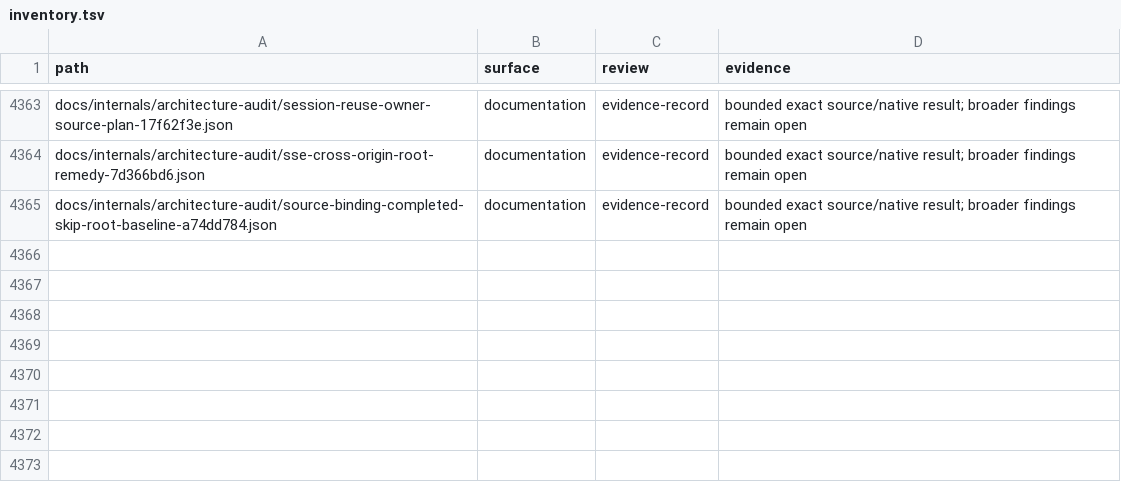
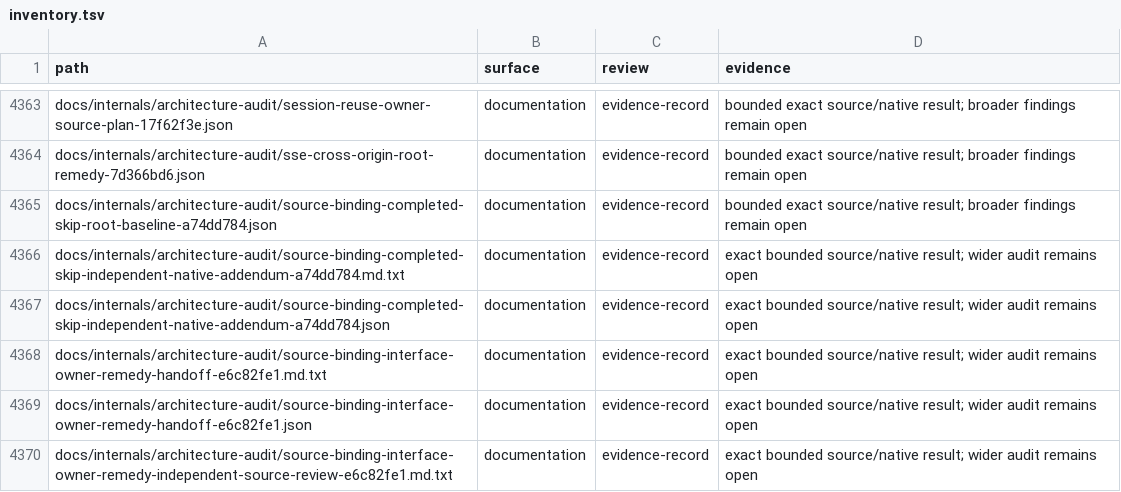
Before and after one commit to bywayhq/phantom, a TSV file: docs/internals/architecture-audit/inventory.tsv, drawn as a sheet; only a part is shown, gaps mark what is left out; the diff covers the shown part only; the diff names each change by its address in the sheet, - before the commit and + after, or states it on an @@ line.

Commit message:
docs(audit): qualify interface repair and NetLog record loss

```diff
--- a/docs/internals/architecture-audit/inventory.tsv
+++ b/docs/internals/architecture-audit/inventory.tsv
+row 4366: docs/internals/architecture-audit/source-binding-completed-skip-independent-native-addendum-a74dd784.md.txt | documentation | evidence-record | exact bounded source/native result; wider audit remains open
+row 4367: docs/internals/architecture-audit/source-binding-completed-skip-independent-native-addendum-a74dd784.json | documentation | evidence-record | exact bounded source/native result; wider audit remains open
+row 4368: docs/internals/architecture-audit/source-binding-interface-owner-remedy-handoff-e6c82fe1.md.txt | documentation | evidence-record | exact bounded source/native result; wider audit remains open
+row 4369: docs/internals/architecture-audit/source-binding-interface-owner-remedy-handoff-e6c82fe1.json | documentation | evidence-record | exact bounded source/native result; wider audit remains open
+row 4370: docs/internals/architecture-audit/source-binding-interface-owner-remedy-independent-source-review-e6c82fe1.md.txt | documentation | evidence-record | exact bounded source/native result; wider audit remains open
```
Also changed, not shown: 5 added rows and 10 edited cells elsewhere in this file, 11 other files.
